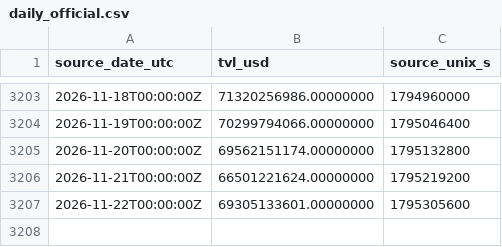
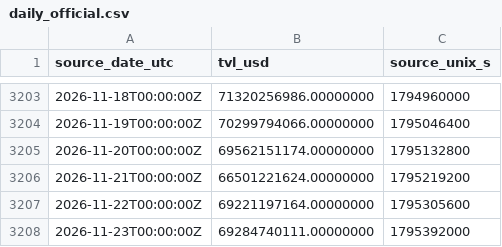
Before and after one commit to imthequin2811-gif/radar-pisau-jatuh, a CSV file: data/tvl/daily_official.csv, drawn as a sheet; only a part is shown, gaps mark what is left out.

```diff
--- a/data/tvl/daily_official.csv
+++ b/data/tvl/daily_official.csv
@@ -3206,2 +3206,3 @@ source_date_utc,tvl_usd,source_unix_s
 2026-11-21T00:00:00Z,66501221624.00000000,1795219200
-2026-11-22T00:00:00Z,69305133601.00000000,1795305600
+2026-11-22T00:00:00Z,69221197164.00000000,1795305600
+2026-11-23T00:00:00Z,69284740111.00000000,1795392000
```
Also changed, not shown: data/tvl/hourly_observed.csv, 2 other files.
